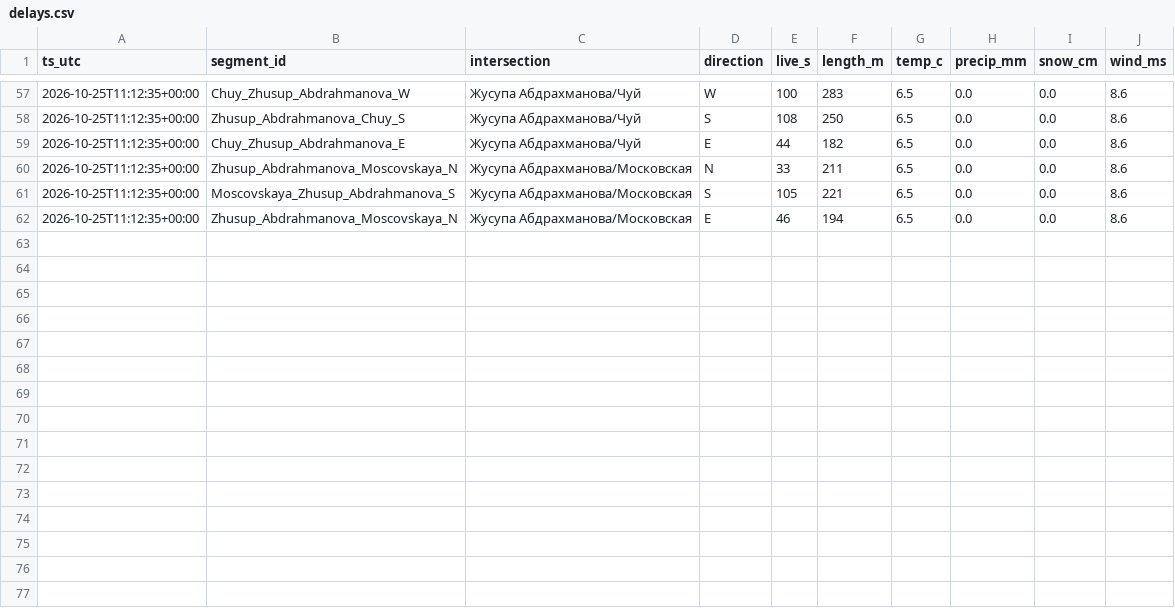
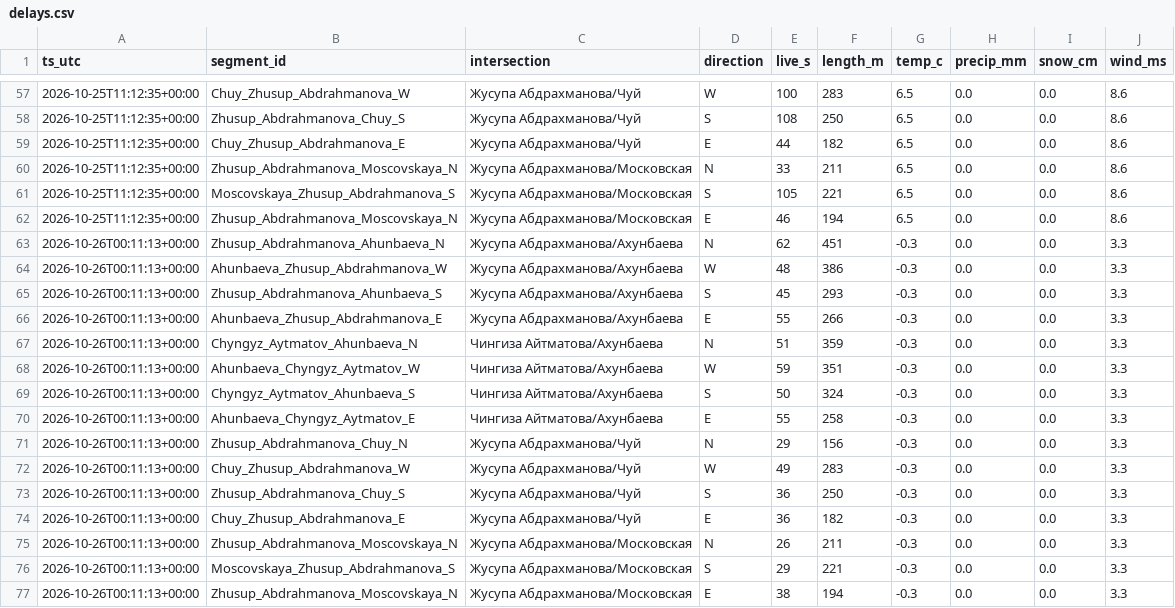
Before and after one commit to Begimai-gif/bishkek-intersection-delays, a CSV file: data/delays.csv, drawn as a sheet; only a part is shown, gaps mark what is left out.

Commit message:
data 2026-10-26T00:11:44Z

```diff
--- a/data/delays.csv
+++ b/data/delays.csv
@@ -62 +62,16 @@ ts_utc,segment_id,intersection,direction,live_s,length_m,temp_c,precip_mm,snow_c
 2026-10-25T11:12:35+00:00,Zhusup_Abdrahmanova_Moscovskaya_N,Жусупа Абдрахманова/Московская,E,46,194,6.5,0.0,0.0,8.6
+2026-10-26T00:11:13+00:00,Zhusup_Abdrahmanova_Ahunbaeva_N,Жусупа Абдрахманова/Ахунбаева,N,62,451,-0.3,0.0,0.0,3.3
+2026-10-26T00:11:13+00:00,Ahunbaeva_Zhusup_Abdrahmanova_W,Жусупа Абдрахманова/Ахунбаева,W,48,386,-0.3,0.0,0.0,3.3
+2026-10-26T00:11:13+00:00,Zhusup_Abdrahmanova_Ahunbaeva_S,Жусупа Абдрахманова/Ахунбаева,S,45,293,-0.3,0.0,0.0,3.3
+2026-10-26T00:11:13+00:00,Ahunbaeva_Zhusup_Abdrahmanova_E,Жусупа Абдрахманова/Ахунбаева,E,55,266,-0.3,0.0,0.0,3.3
+2026-10-26T00:11:13+00:00,Chyngyz_Aytmatov_Ahunbaeva_N,Чингиза Айтматова/Ахунбаева,N,51,359,-0.3,0.0,0.0,3.3
+2026-10-26T00:11:13+00:00,Ahunbaeva_Chyngyz_Aytmatov_W,Чингиза Айтматова/Ахунбаева,W,59,351,-0.3,0.0,0.0,3.3
+2026-10-26T00:11:13+00:00,Chyngyz_Aytmatov_Ahunbaeva_S,Чингиза Айтматова/Ахунбаева,S,50,324,-0.3,0.0,0.0,3.3
+2026-10-26T00:11:13+00:00,Ahunbaeva_Chyngyz_Aytmatov_E,Чингиза Айтматова/Ахунбаева,E,55,258,-0.3,0.0,0.0,3.3
+2026-10-26T00:11:13+00:00,Zhusup_Abdrahmanova_Chuy_N,Жусупа Абдрахманова/Чуй,N,29,156,-0.3,0.0,0.0,3.3
+2026-10-26T00:11:13+00:00,Chuy_Zhusup_Abdrahmanova_W,Жусупа Абдрахманова/Чуй,W,49,283,-0.3,0.0,0.0,3.3
+2026-10-26T00:11:13+00:00,Zhusup_Abdrahmanova_Chuy_S,Жусупа Абдрахманова/Чуй,S,36,250,-0.3,0.0,0.0,3.3
+2026-10-26T00:11:13+00:00,Chuy_Zhusup_Abdrahmanova_E,Жусупа Абдрахманова/Чуй,E,36,182,-0.3,0.0,0.0,3.3
+2026-10-26T00:11:13+00:00,Zhusup_Abdrahmanova_Moscovskaya_N,Жусупа Абдрахманова/Московская,N,26,211,-0.3,0.0,0.0,3.3
+2026-10-26T00:11:13+00:00,Moscovskaya_Zhusup_Abdrahmanova_S,Жусупа Абдрахманова/Московская,S,29,221,-0.3,0.0,0.0,3.3
+2026-10-26T00:11:13+00:00,Zhusup_Abdrahmanova_Moscovskaya_N,Жусупа Абдрахманова/Московская,E,38,194,-0.3,0.0,0.0,3.3
```
